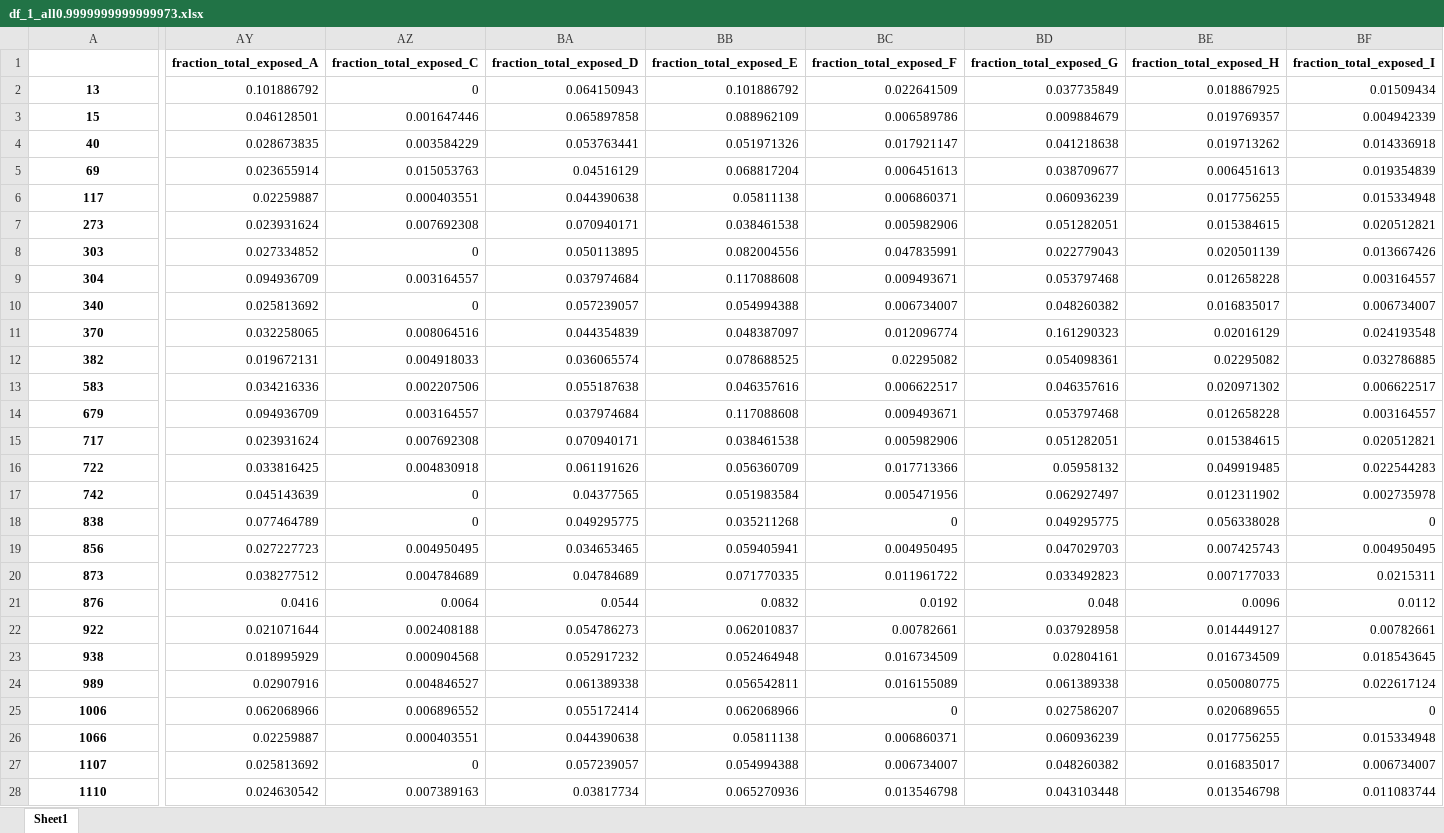
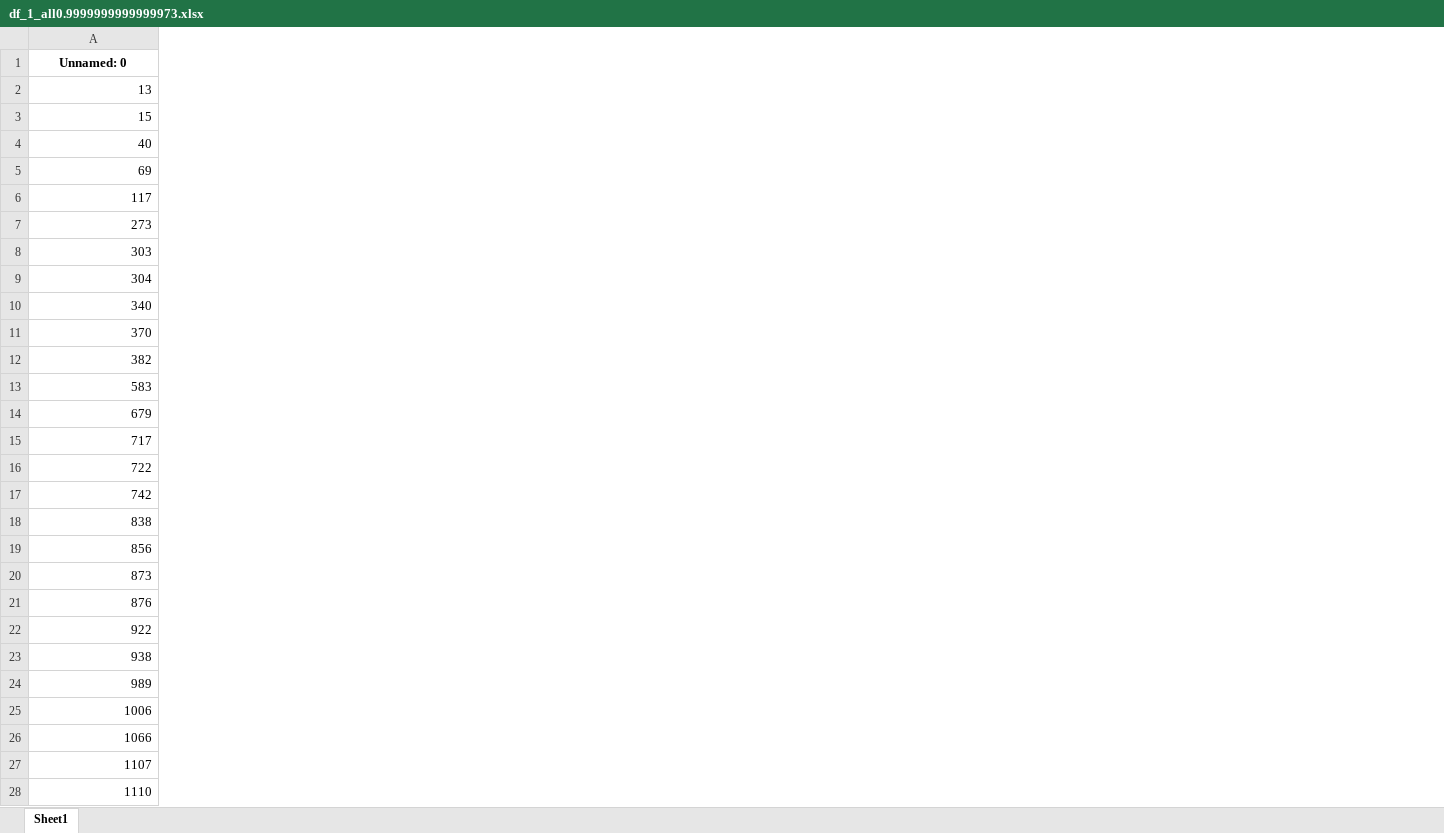
Before and after one commit to karst-poulsen/PC_ML_using_NSP, an Excel workbook: Input_data/Save_files/Abund_Filters/df_1_all0.9999999999999973.xlsx, sheet Sheet1, drawn as a sheet; only a part is shown, gaps mark what is left out; values as stored, in another font and other column widths than the file's, no borders; the diff covers the shown part only; the diff names each change by its address in the sheet, - before the commit and + after, or states it on an @@ line.

```diff
--- a/Input_data/Save_files/Abund_Filters/df_1_all0.9999999999999973.xlsx (sheet Sheet1)
+++ b/Input_data/Save_files/Abund_Filters/df_1_all0.9999999999999973.xlsx (sheet Sheet1)
-column AY (fraction_total_exposed_A), rows 2-28: 0.101886792 | 0.046128501 | 0.028673835 | 0.023655914 | 0.02259887 | 0.023931624 | 0.027334852 | 0.094936709 | 0.025813692 | 0.032258065 | 0.019672131 | 0.034216336 | 0.094936709 | 0.023931624 | 0.033816425 | 0.045143639 | 0.077464789 | 0.027227723 | 0.038277512 | 0.0416 | 0.021071644 | 0.018995929 | 0.02907916 | 0.062068966 | 0.02259887 | 0.025813692 | 0.024630542
-column AZ (fraction_total_exposed_C), rows 2-28: 0 | 0.001647446 | 0.003584229 | 0.015053763 | 0.000403551 | 0.007692308 | 0 | 0.003164557 | 0 | 0.008064516 | 0.004918033 | 0.002207506 | 0.003164557 | 0.007692308 | 0.004830918 | 0 | 0 | 0.004950495 | 0.004784689 | 0.0064 | 0.002408188 | 0.000904568 | 0.004846527 | 0.006896552 | 0.000403551 | 0 | 0.007389163
-column BA (fraction_total_exposed_D), rows 2-28: 0.064150943 | 0.065897858 | 0.053763441 | 0.04516129 | 0.044390638 | 0.070940171 | 0.050113895 | 0.037974684 | 0.057239057 | 0.044354839 | 0.036065574 | 0.055187638 | 0.037974684 | 0.070940171 | 0.061191626 | 0.04377565 | 0.049295775 | 0.034653465 | 0.04784689 | 0.0544 | 0.054786273 | 0.052917232 | 0.061389338 | 0.055172414 | 0.044390638 | 0.057239057 | 0.03817734
-column BB (fraction_total_exposed_E), rows 2-28: 0.101886792 | 0.088962109 | 0.051971326 | 0.068817204 | 0.05811138 | 0.038461538 | 0.082004556 | 0.117088608 | 0.054994388 | 0.048387097 | 0.078688525 | 0.046357616 | 0.117088608 | 0.038461538 | 0.056360709 | 0.051983584 | 0.035211268 | 0.059405941 | 0.071770335 | 0.0832 | 0.062010837 | 0.052464948 | 0.056542811 | 0.062068966 | 0.05811138 | 0.054994388 | 0.065270936
-column BC (fraction_total_exposed_F), rows 2-28: 0.022641509 | 0.006589786 | 0.017921147 | 0.006451613 | 0.006860371 | 0.005982906 | 0.047835991 | 0.009493671 | 0.006734007 | 0.012096774 | 0.02295082 | 0.006622517 | 0.009493671 | 0.005982906 | 0.017713366 | 0.005471956 | 0 | 0.004950495 | 0.011961722 | 0.0192 | 0.00782661 | 0.016734509 | 0.016155089 | 0 | 0.006860371 | 0.006734007 | 0.013546798
-column BD (fraction_total_exposed_G), rows 2-28: 0.037735849 | 0.009884679 | 0.041218638 | 0.038709677 | 0.060936239 | 0.051282051 | 0.022779043 | 0.053797468 | 0.048260382 | 0.161290323 | 0.054098361 | 0.046357616 | 0.053797468 | 0.051282051 | 0.05958132 | 0.062927497 | 0.049295775 | 0.047029703 | 0.033492823 | 0.048 | 0.037928958 | 0.02804161 | 0.061389338 | 0.027586207 | 0.060936239 | 0.048260382 | 0.043103448
-column BE (fraction_total_exposed_H), rows 2-28: 0.018867925 | 0.019769357 | 0.019713262 | 0.006451613 | 0.017756255 | 0.015384615 | 0.020501139 | 0.012658228 | 0.016835017 | 0.02016129 | 0.02295082 | 0.020971302 | 0.012658228 | 0.015384615 | 0.049919485 | 0.012311902 | 0.056338028 | 0.007425743 | 0.007177033 | 0.0096 | 0.014449127 | 0.016734509 | 0.050080775 | 0.020689655 | 0.017756255 | 0.016835017 | 0.013546798
-column BF (fraction_total_exposed_I), rows 2-28: 0.01509434 | 0.004942339 | 0.014336918 | 0.019354839 | 0.015334948 | 0.020512821 | 0.013667426 | 0.003164557 | 0.006734007 | 0.024193548 | 0.032786885 | 0.006622517 | 0.003164557 | 0.020512821 | 0.022544283 | 0.002735978 | 0 | 0.004950495 | 0.0215311 | 0.0112 | 0.00782661 | 0.018543645 | 0.022617124 | 0 | 0.015334948 | 0.006734007 | 0.011083744
-A1: (empty)
+A1: Unnamed: 0
@@ A2:A28 bold: on → off, alignment: center → right @@
```
Also changed, not shown: 12 removed columns and cell formats elsewhere in this sheet, 13 other files.
